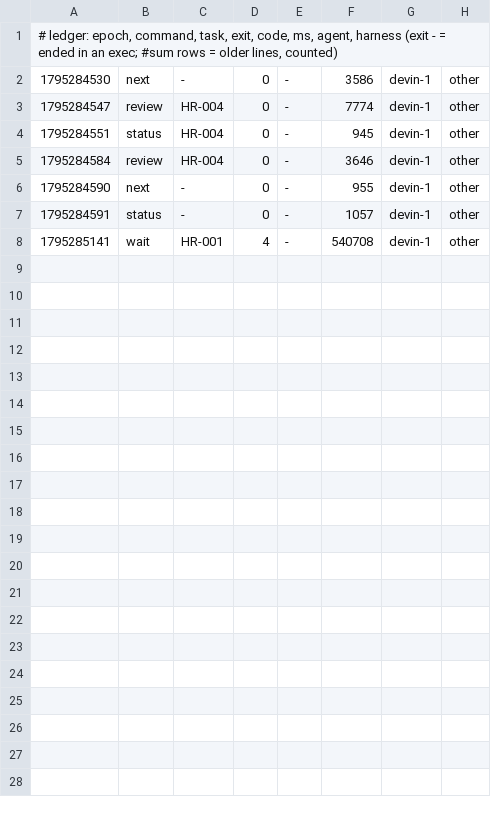
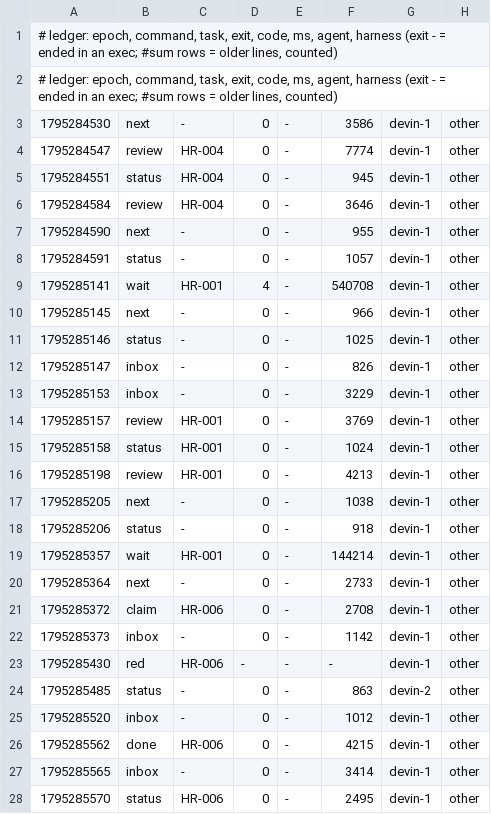
Before and after one commit to devmoraless/hilo-rosa, a TSV file: metrics/2026-11-21-97615.tsv, drawn as a sheet; the diff names each change by its address in the sheet, - before the commit and + after, or states it on an @@ line.

Commit message:
uak: blackbox +1, metrics +19

```diff
--- a/metrics/2026-11-21-97615.tsv
+++ b/metrics/2026-11-21-97615.tsv
+row 2: # ledger: epoch, command, task, exit, code, ms, agent, harness (exit - = ended in an exec; #sum rows = older lines, counted)
+row 10: 1795285145 | next | - | 0 | - | 966 | devin-1 | other
+row 11: 1795285146 | status | - | 0 | - | 1025 | devin-1 | other
+row 12: 1795285147 | inbox | - | 0 | - | 826 | devin-1 | other
+row 13: 1795285153 | inbox | - | 0 | - | 3229 | devin-1 | other
+row 14: 1795285157 | review | HR-001 | 0 | - | 3769 | devin-1 | other
+row 15: 1795285158 | status | HR-001 | 0 | - | 1024 | devin-1 | other
+row 16: 1795285198 | review | HR-001 | 0 | - | 4213 | devin-1 | other
+row 17: 1795285205 | next | - | 0 | - | 1038 | devin-1 | other
+row 18: 1795285206 | status | - | 0 | - | 918 | devin-1 | other
+row 19: 1795285357 | wait | HR-001 | 0 | - | 144214 | devin-1 | other
+row 20: 1795285364 | next | - | 0 | - | 2733 | devin-1 | other
+row 21: 1795285372 | claim | HR-006 | 0 | - | 2708 | devin-1 | other
+row 22: 1795285373 | inbox | - | 0 | - | 1142 | devin-1 | other
+row 23: 1795285430 | red | HR-006 | - | - | - | devin-1 | other
+row 24: 1795285485 | status | - | 0 | - | 863 | devin-2 | other
+row 25: 1795285520 | inbox | - | 0 | - | 1012 | devin-1 | other
+row 26: 1795285562 | done | HR-006 | 0 | - | 4215 | devin-1 | other
+row 27: 1795285565 | inbox | - | 0 | - | 3414 | devin-1 | other
+row 28: 1795285570 | status | HR-006 | 0 | - | 2495 | devin-1 | other
```
Also changed, not shown: 1 other file.
